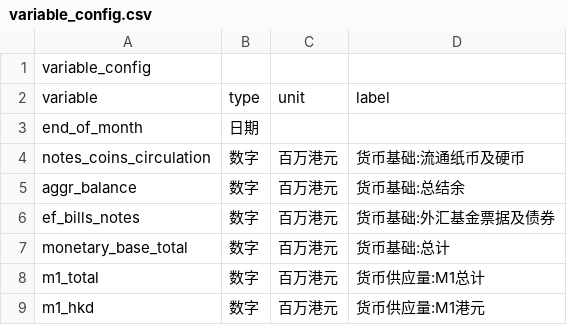
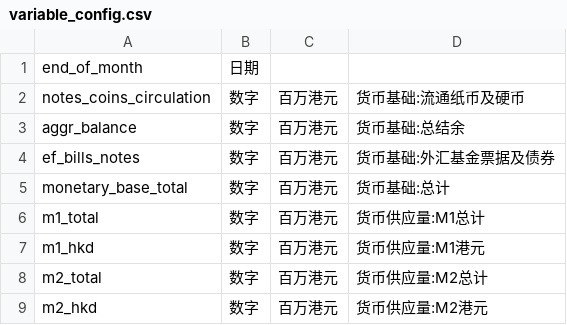
Before and after one commit to wilcoxonumi/hibor-tool, a CSV file: variable_config.csv, drawn as a sheet; only a part is shown; the shorter side is filled out with more unchanged rows.

```diff
--- a/variable_config.csv
+++ b/variable_config.csv
@@ -1,3 +1 @@
-variable_config
-variable,type,unit,label
 end_of_month,日期,,
```
Also changed, not shown: 1 other file.
